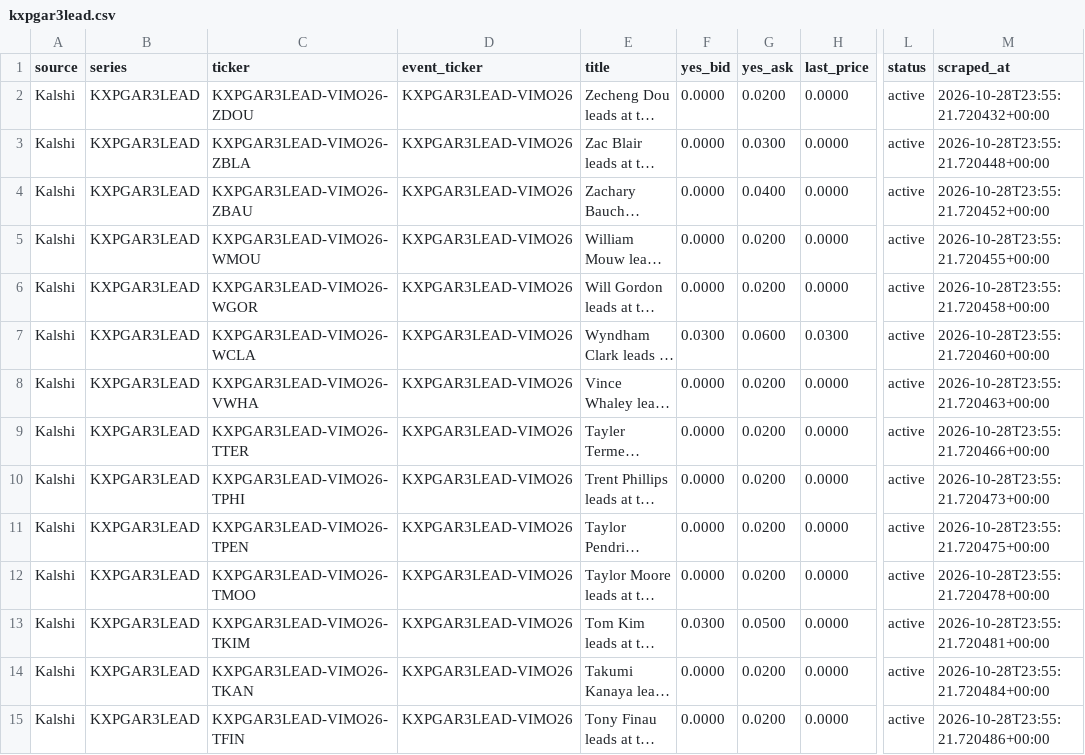
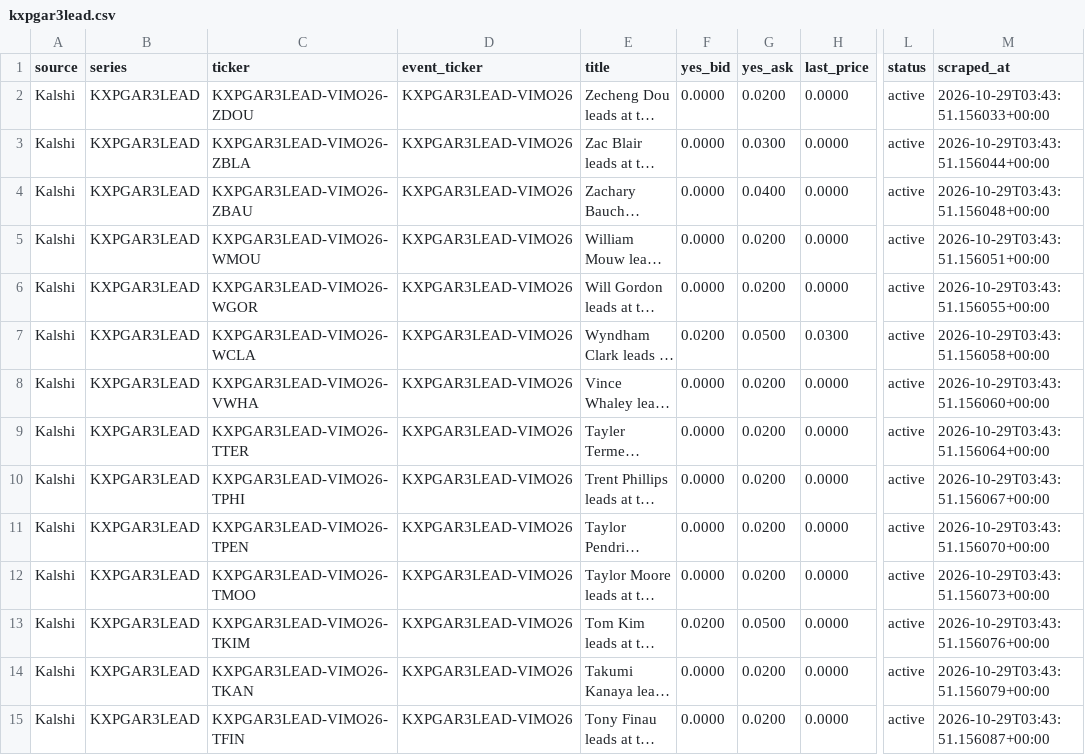
Before and after one commit to 925Sports/pga-props-data, a CSV file: data/kalshi/kxpgar3lead.csv, drawn as a sheet; only a part is shown, gaps mark what is left out; long unchanged cells end in …; the diff covers the shown part only; the diff names each change by its address in the sheet, - before the commit and + after, or states it on an @@ line.

```diff
--- a/data/kalshi/kxpgar3lead.csv
+++ b/data/kalshi/kxpgar3lead.csv
-M2 (scraped_at): 2026-10-28T23:55:21.720432+00:00
+M2 (scraped_at): 2026-10-29T03:43:51.156033+00:00
-M3 (scraped_at): 2026-10-28T23:55:21.720448+00:00
+M3 (scraped_at): 2026-10-29T03:43:51.156044+00:00
-M4 (scraped_at): 2026-10-28T23:55:21.720452+00:00
+M4 (scraped_at): 2026-10-29T03:43:51.156048+00:00
-M5 (scraped_at): 2026-10-28T23:55:21.720455+00:00
+M5 (scraped_at): 2026-10-29T03:43:51.156051+00:00
-M6 (scraped_at): 2026-10-28T23:55:21.720458+00:00
+M6 (scraped_at): 2026-10-29T03:43:51.156055+00:00
-F7 (yes_bid): 0.0300
+F7 (yes_bid): 0.0200
-G7 (yes_ask): 0.0600
+G7 (yes_ask): 0.0500
-M7 (scraped_at): 2026-10-28T23:55:21.720460+00:00
+M7 (scraped_at): 2026-10-29T03:43:51.156058+00:00
-M8 (scraped_at): 2026-10-28T23:55:21.720463+00:00
+M8 (scraped_at): 2026-10-29T03:43:51.156060+00:00
-M9 (scraped_at): 2026-10-28T23:55:21.720466+00:00
+M9 (scraped_at): 2026-10-29T03:43:51.156064+00:00
-M10 (scraped_at): 2026-10-28T23:55:21.720473+00:00
+M10 (scraped_at): 2026-10-29T03:43:51.156067+00:00
-M11 (scraped_at): 2026-10-28T23:55:21.720475+00:00
+M11 (scraped_at): 2026-10-29T03:43:51.156070+00:00
-M12 (scraped_at): 2026-10-28T23:55:21.720478+00:00
+M12 (scraped_at): 2026-10-29T03:43:51.156073+00:00
-F13 (yes_bid): 0.0300
+F13 (yes_bid): 0.0200
-M13 (scraped_at): 2026-10-28T23:55:21.720481+00:00
+M13 (scraped_at): 2026-10-29T03:43:51.156076+00:00
-M14 (scraped_at): 2026-10-28T23:55:21.720484+00:00
+M14 (scraped_at): 2026-10-29T03:43:51.156079+00:00
-M15 (scraped_at): 2026-10-28T23:55:21.720486+00:00
+M15 (scraped_at): 2026-10-29T03:43:51.156087+00:00
```
Also changed, not shown: 1 removed row and 125 edited cells elsewhere in this file, data/kalshi/all_kalshi.csv, data/kalshi/kxpgar1lead.csv, 7 other files.
